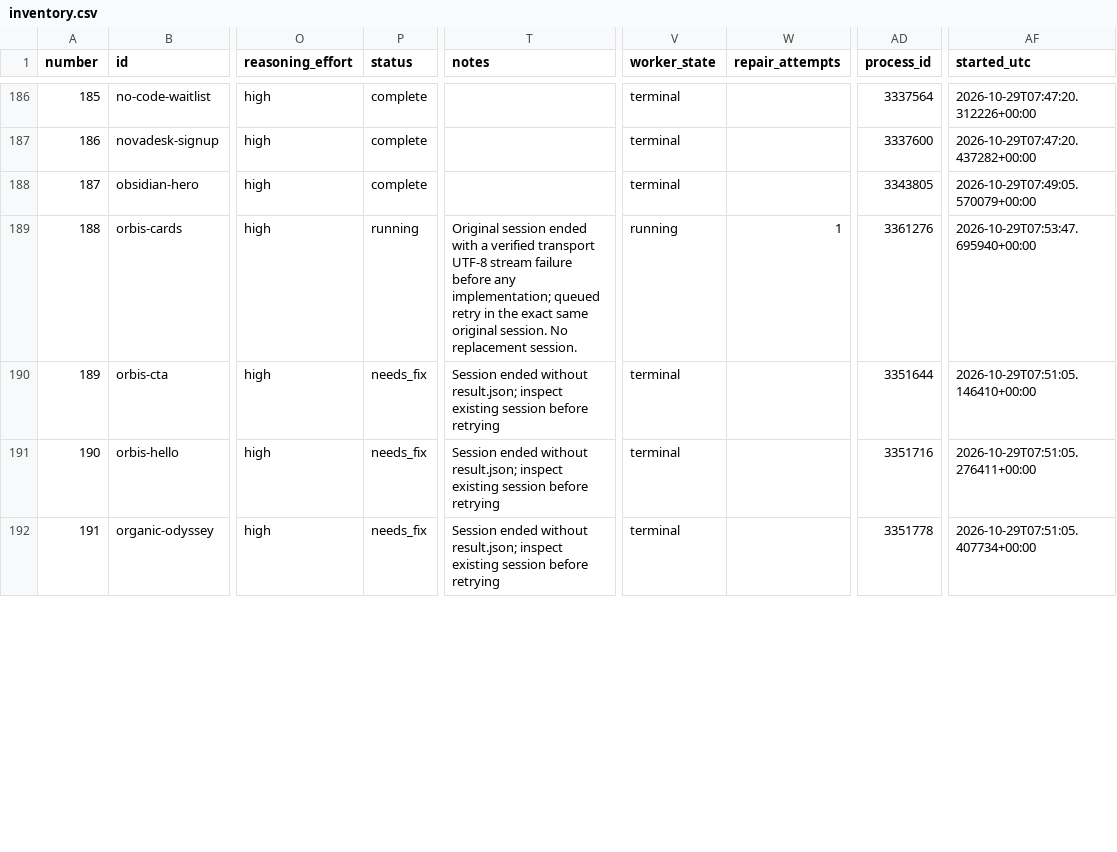
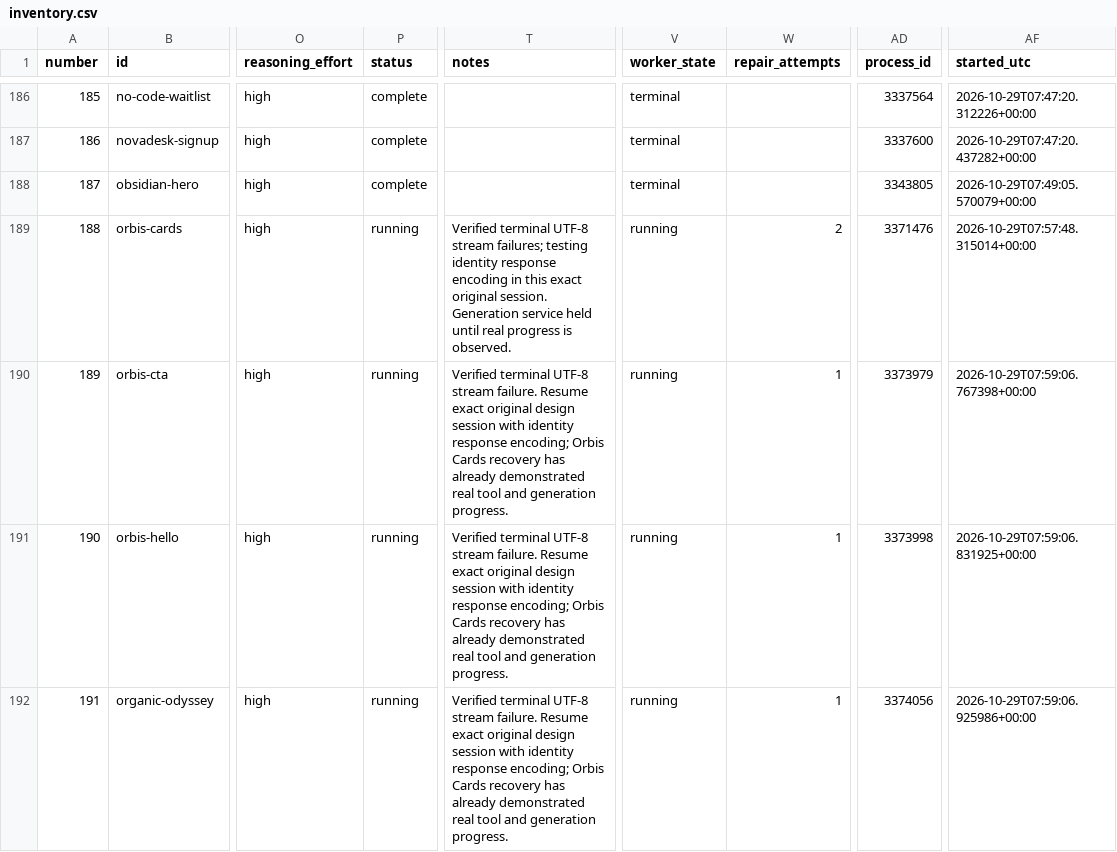
Before and after one commit to radish40/MotionSites, a CSV file: docs/gpt-6.1-sol-high/inventory.csv, drawn as a sheet; only a part is shown, gaps mark what is left out; the diff covers the shown part only; the diff names each change by its address in the sheet, - before the commit and + after, or states it on an @@ line.

```diff
--- a/docs/gpt-6.1-sol-high/inventory.csv
+++ b/docs/gpt-6.1-sol-high/inventory.csv
-T189 (notes): Original session ended with a verified transport UTF-8 stream failure before any implementation; queued retry in the exact same original session. No replacement session.
+T189 (notes): Verified terminal UTF-8 stream failures; testing identity response encoding in this exact original session. Generation service held until real progress is observed.
-W189 (repair_attempts): 1
+W189 (repair_attempts): 2
-AD189 (process_id): 3361276
+AD189 (process_id): 3371476
-AF189 (started_utc): 2026-10-29T07:53:47.695940+00:00
+AF189 (started_utc): 2026-10-29T07:57:48.315014+00:00
-P190:P192 (status): needs_fix
+P190:P192 (status): running
-T190:T192 (notes): Session ended without result.json; inspect existing session before retrying
+T190:T192 (notes): Verified terminal UTF-8 stream failure. Resume exact original design session with identity response encoding; Orbis Cards recovery has already demonstrated real tool and generation progress.
-V190:V192 (worker_state): terminal
+V190:V192 (worker_state): running
-W190:W192 (repair_attempts): (empty)
+W190:W192 (repair_attempts): 1
-AD190 (process_id): 3351644
+AD190 (process_id): 3373979
-AF190 (started_utc): 2026-10-29T07:51:05.146410+00:00
+AF190 (started_utc): 2026-10-29T07:59:06.767398+00:00
-AD191 (process_id): 3351716
+AD191 (process_id): 3373998
-AF191 (started_utc): 2026-10-29T07:51:05.276411+00:00
+AF191 (started_utc): 2026-10-29T07:59:06.831925+00:00
-AD192 (process_id): 3351778
+AD192 (process_id): 3374056
-AF192 (started_utc): 2026-10-29T07:51:05.407734+00:00
+AF192 (started_utc): 2026-10-29T07:59:06.925986+00:00
```
Also changed, not shown: 27 edited cells elsewhere in this file, 6 other files.
